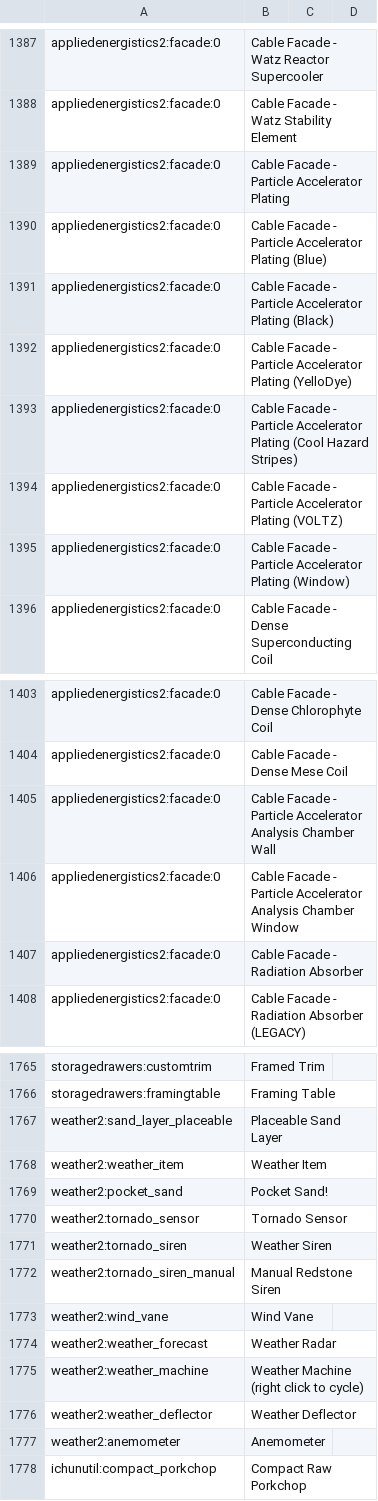
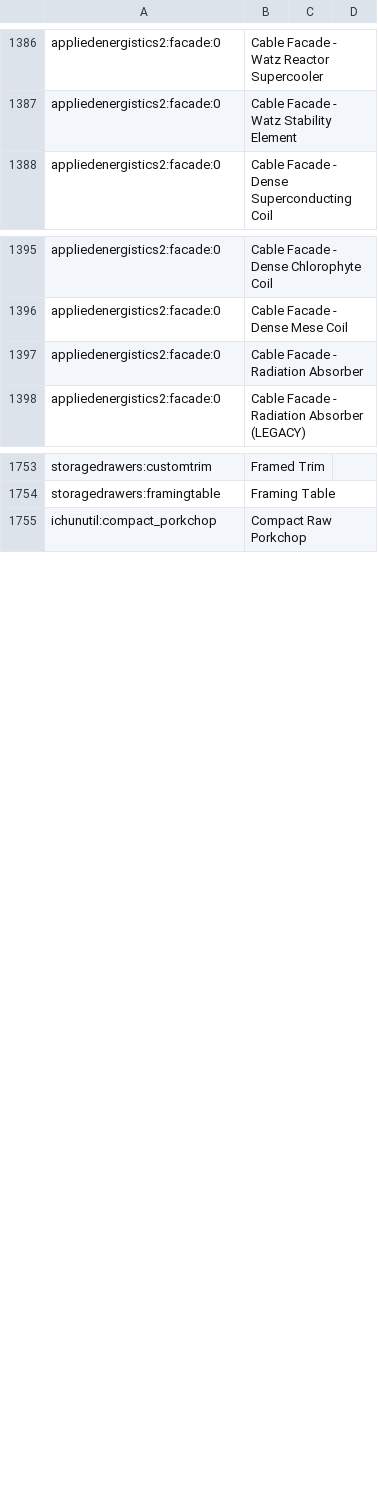
Before and after one commit to SilentYeti/ntm-cleanroom, a CSV file: config/AppliedEnergistics2/items.csv, drawn as a sheet; only a part is shown, gaps mark what is left out; the diff covers the shown part only.

```diff
--- a/config/AppliedEnergistics2/items.csv
+++ b/config/AppliedEnergistics2/items.csv
@@ -1388,9 +1387,2 @@ appliedenergistics2:facade:0, Cable Facade - Watz Reactor Supercooler
 appliedenergistics2:facade:0, Cable Facade - Watz Stability Element
-appliedenergistics2:facade:0, Cable Facade - Particle Accelerator Plating
-appliedenergistics2:facade:0, Cable Facade - Particle Accelerator Plating (Blue)
-appliedenergistics2:facade:0, Cable Facade - Particle Accelerator Plating (Black)
-appliedenergistics2:facade:0, Cable Facade - Particle Accelerator Plating (YelloDye)
-appliedenergistics2:facade:0, Cable Facade - Particle Accelerator Plating (Cool Hazard Stripes)
-appliedenergistics2:facade:0, Cable Facade - Particle Accelerator Plating (VOLTZ)
-appliedenergistics2:facade:0, Cable Facade - Particle Accelerator Plating (Window)
 appliedenergistics2:facade:0, Cable Facade - Dense Superconducting Coil
@@ -1404,4 +1396,2 @@ appliedenergistics2:facade:0, Cable Facade - Dense Chlorophyte Coil
 appliedenergistics2:facade:0, Cable Facade - Dense Mese Coil
-appliedenergistics2:facade:0, Cable Facade - Particle Accelerator Analysis Chamber Wall
-appliedenergistics2:facade:0, Cable Facade - Particle Accelerator Analysis Chamber Window
 appliedenergistics2:facade:0, Cable Facade - Radiation Absorber
@@ -1766,13 +1754,2 @@ storagedrawers:customtrim, Framed Trim
 storagedrawers:framingtable, Framing Table
-weather2:sand_layer_placeable, Placeable Sand Layer
-weather2:weather_item, Weather Item
-weather2:pocket_sand, Pocket Sand!
-weather2:tornado_sensor, Tornado Sensor
-weather2:tornado_siren, Weather Siren
-weather2:tornado_siren_manual, Manual Redstone Siren
-weather2:wind_vane, Wind Vane
-weather2:weather_forecast, Weather Radar
-weather2:weather_machine, Weather Machine (right click to cycle)
-weather2:weather_deflector, Weather Deflector
-weather2:anemometer, Anemometer
 ichunutil:compact_porkchop, Compact Raw Porkchop
```
Also changed, not shown: 3 added rows, 29 removed rows, 7 moved rows and 20 edited cells elsewhere in this file, 54 other files.
